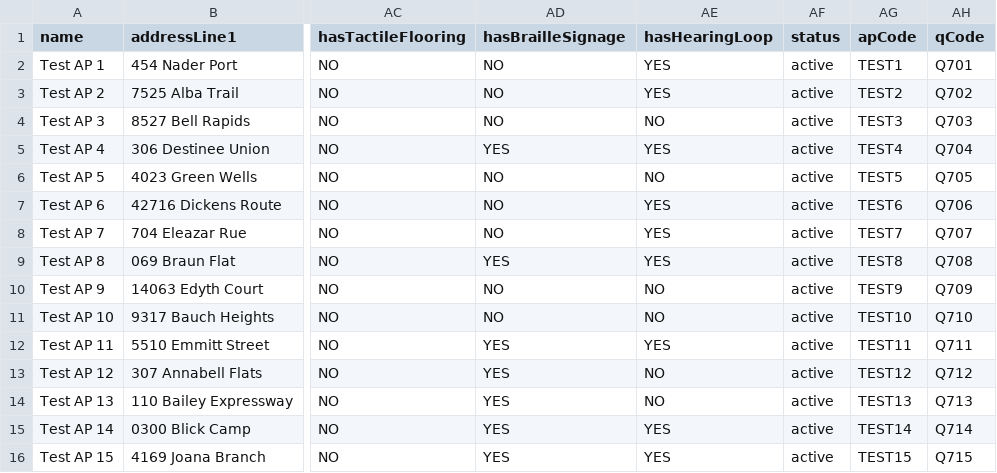
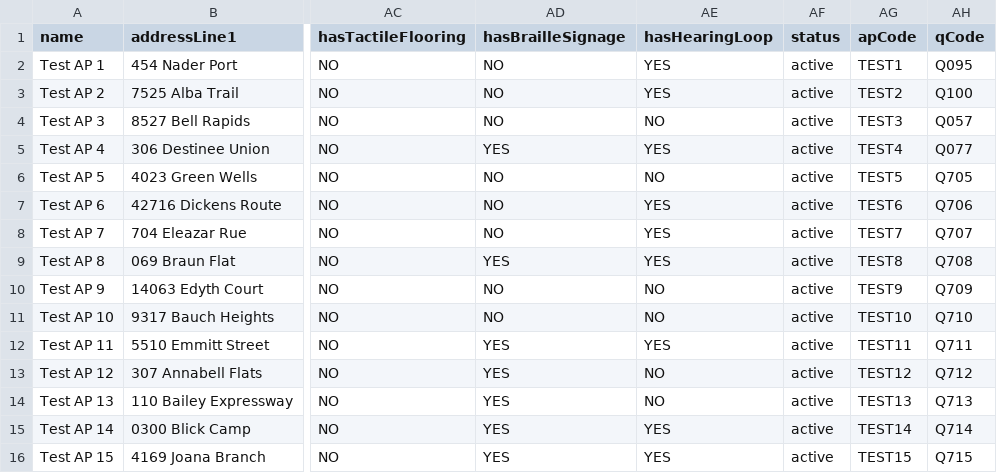
Before and after one commit to ministryofjustice/hmpps-approved-premises-api, a CSV file: src/main/resources/db/seed/local+dev+test/approved_premises.csv, drawn as a sheet; only a part is shown, gaps mark what is left out; the diff names each change by its address in the sheet, - before the commit and + after, or states it on an @@ line.

Commit message:
Change Test APs 1-4 QCodes
Change these to QCodes supplied by integrations team to aid testing

```diff
--- a/src/main/resources/db/seed/local+dev+test/approved_premises.csv
+++ b/src/main/resources/db/seed/local+dev+test/approved_premises.csv
-AH2 (qCode): Q701
+AH2 (qCode): Q095
-AH3 (qCode): Q702
+AH3 (qCode): Q100
-AH4 (qCode): Q703
+AH4 (qCode): Q057
-AH5 (qCode): Q704
+AH5 (qCode): Q077
```
